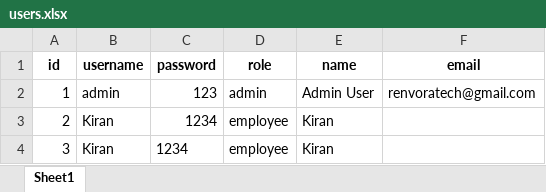
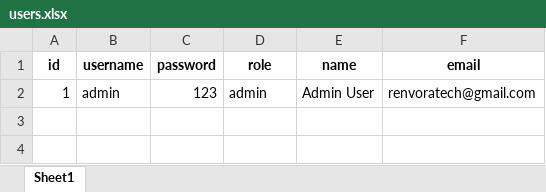
Before and after one commit to kiran18-A/Dashboard, an Excel workbook: data/users.xlsx, sheet Sheet1, drawn as a sheet; values as stored, in another font and other column widths than the file's, no borders; the diff names each change by its address in the sheet, - before the commit and + after, or states it on an @@ line.

```diff
--- a/data/users.xlsx (sheet Sheet1)
+++ b/data/users.xlsx (sheet Sheet1)
-row 3: 2 | Kiran | 1234 | employee | Kiran
-row 4: 3 | Kiran | 1234 | employee | Kiran
```
Also changed, not shown: data/attendance.xlsx, data/clients.xlsx, 9 other files.
